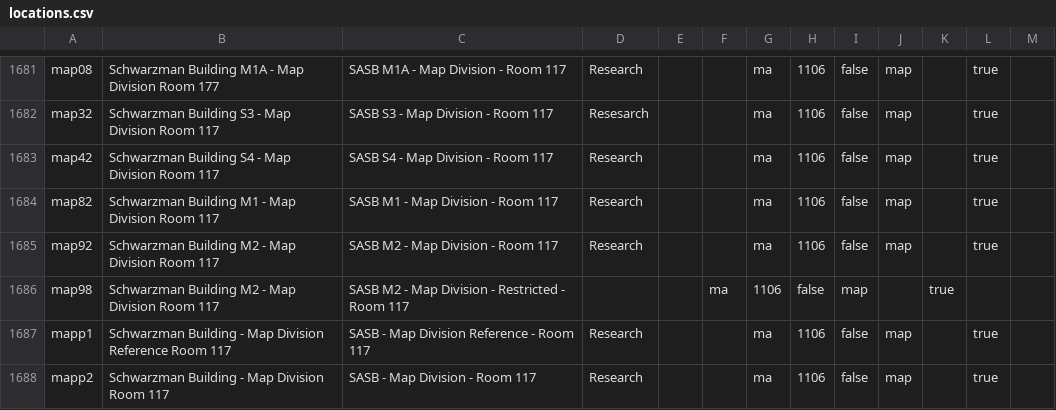
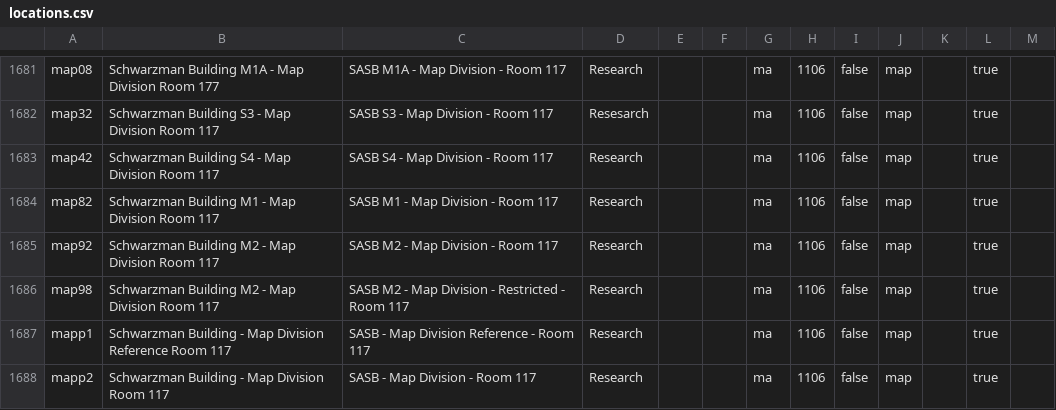
Before and after one commit to NYPL/nypl-core, a CSV file: vocabularies/csv/locations.csv, drawn as a sheet; only a part is shown, gaps mark what is left out.

```diff
--- a/vocabularies/csv/locations.csv
+++ b/vocabularies/csv/locations.csv
@@ -1685,3 +1685,3 @@ map82,Schwarzman Building M1 - Map Division Room 117,SASB M1 - Map Division - Ro
 map92,Schwarzman Building M2 - Map Division Room 117,SASB M2 - Map Division - Room 117,Research,,,ma,1106,false,map,,true,
-map98,Schwarzman Building M2 - Map Division Room 117,SASB M2 - Map Division - Restricted - Room 117,,,ma,1106,false,map,,true,
+map98,Schwarzman Building M2 - Map Division Room 117,SASB M2 - Map Division - Restricted - Room 117,Research,,,ma,1106,false,map,,true,
 mapp1,Schwarzman Building - Map Division Reference Room 117,SASB - Map Division Reference - Room 117,Research,,,ma,1106,false,map,,true,
```
Also changed, not shown: 1 other file.
